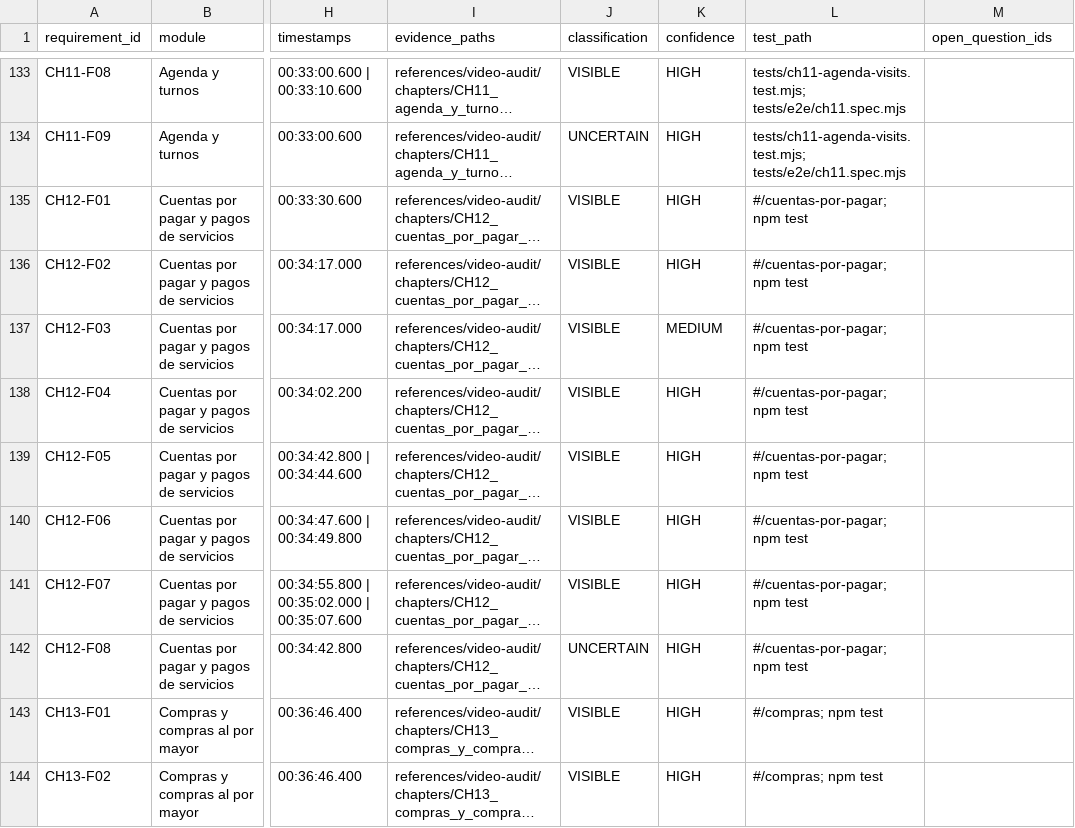
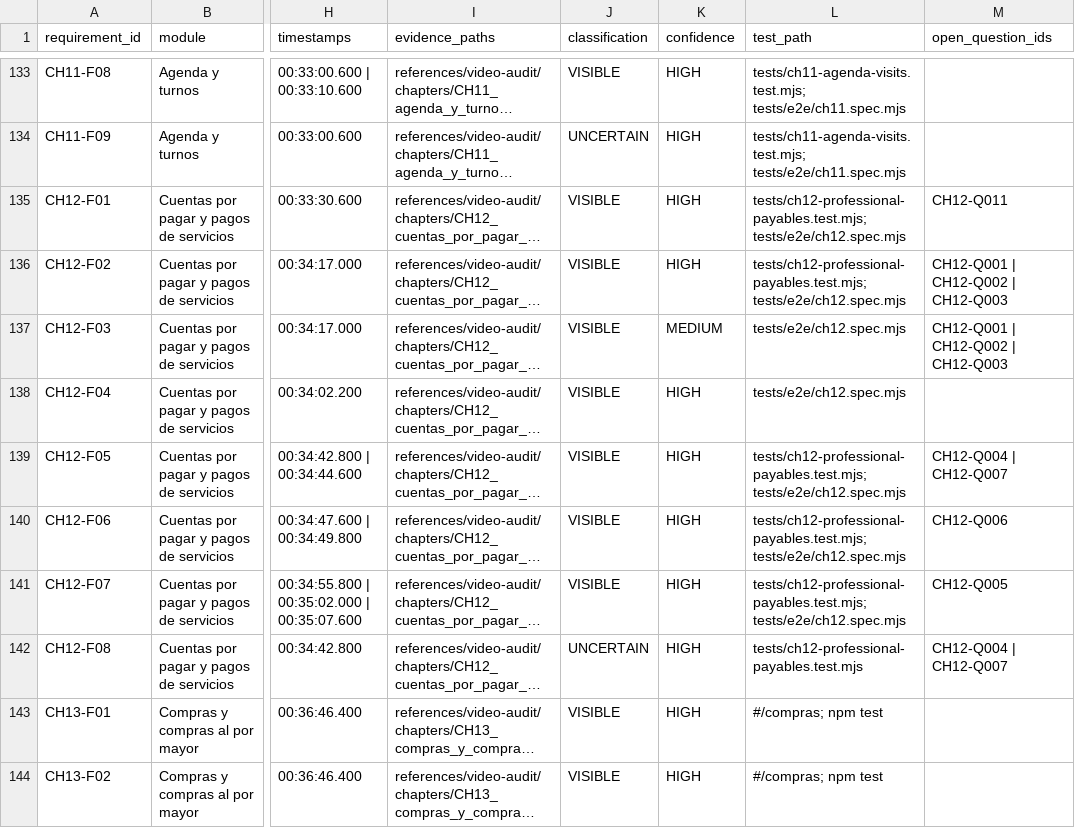
Before and after one commit to CLinqui7/analiza-en-casa, a CSV file: docs/MASTER_FEATURE_MATRIX.csv, drawn as a sheet; only a part is shown, gaps mark what is left out; long unchanged cells end in …; the diff names each change by its address in the sheet, - before the commit and + after, or states it on an @@ line.

```diff
--- a/docs/MASTER_FEATURE_MATRIX.csv
+++ b/docs/MASTER_FEATURE_MATRIX.csv
-L135:L136 (test_path): #/cuentas-por-pagar; npm test
+L135:L136 (test_path): tests/ch12-professional-payables.test.mjs; tests/e2e/ch12.spec.mjs
-M135 (open_question_ids): (empty)
+M135 (open_question_ids): CH12-Q011
-M136:M137 (open_question_ids): (empty)
+M136:M137 (open_question_ids): CH12-Q001 | CH12-Q002 | CH12-Q003
-L137:L138 (test_path): #/cuentas-por-pagar; npm test
+L137:L138 (test_path): tests/e2e/ch12.spec.mjs
-L139:L141 (test_path): #/cuentas-por-pagar; npm test
+L139:L141 (test_path): tests/ch12-professional-payables.test.mjs; tests/e2e/ch12.spec.mjs
-M139 (open_question_ids): (empty)
+M139 (open_question_ids): CH12-Q004 | CH12-Q007
-M140 (open_question_ids): (empty)
+M140 (open_question_ids): CH12-Q006
-M141 (open_question_ids): (empty)
+M141 (open_question_ids): CH12-Q005
-L142 (test_path): #/cuentas-por-pagar; npm test
+L142 (test_path): tests/ch12-professional-payables.test.mjs
-M142 (open_question_ids): (empty)
+M142 (open_question_ids): CH12-Q004 | CH12-Q007
```
Also changed, not shown: docs/VIDEO_VS_PLATFORM_GAP_MATRIX.csv, docs/parity/PAGE_CONTROL_INVENTORY.csv, 45 other files.
